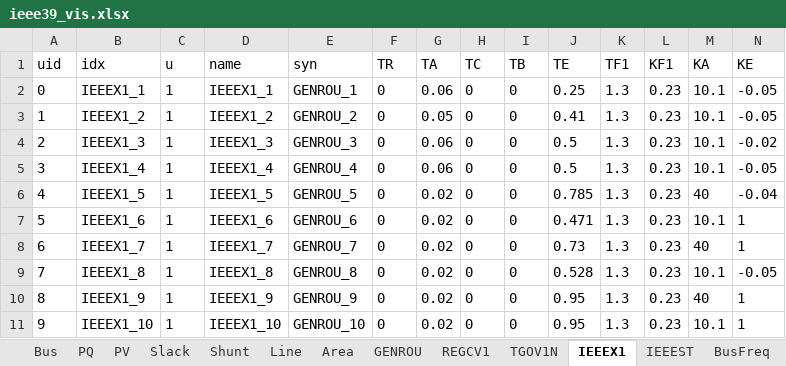
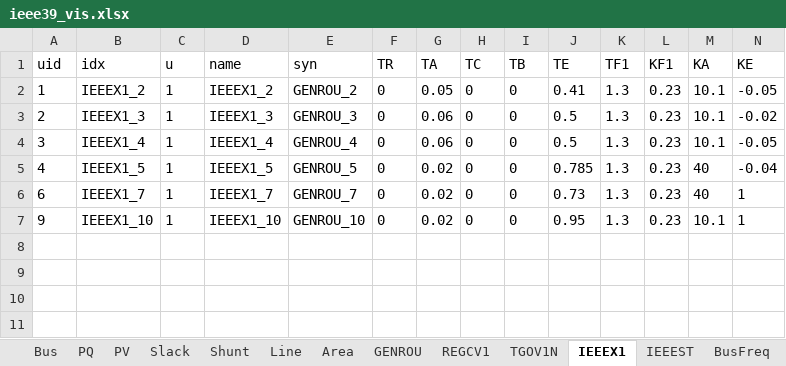
Before and after one commit to shebuxin/andes, an Excel workbook: bshe/VIS_opf/ieee39_vis.xlsx, sheet IEEEX1, drawn as a sheet; only a part is shown; values as stored, in another font and other column widths than the file's, no borders; rows hold the shown columns only; the diff names each change by its address in the sheet, - before the commit and + after, or states it on an @@ line.

```diff
--- a/bshe/VIS_opf/ieee39_vis.xlsx (sheet IEEEX1)
+++ b/bshe/VIS_opf/ieee39_vis.xlsx (sheet IEEEX1)
-row 2: 0 | IEEEX1_1 | 1 | IEEEX1_1 | GENROU_1 | 0 | 0.06 | 0 | 0 | 0.25 | 1.3 | 0.23 | 10.1 | -0.05
-row 7: 5 | IEEEX1_6 | 1 | IEEEX1_6 | GENROU_6 | 0 | 0.02 | 0 | 0 | 0.471 | 1.3 | 0.23 | 10.1 | 1
-row 9: 7 | IEEEX1_8 | 1 | IEEEX1_8 | GENROU_8 | 0 | 0.02 | 0 | 0 | 0.528 | 1.3 | 0.23 | 10.1 | -0.05
-row 10: 8 | IEEEX1_9 | 1 | IEEEX1_9 | GENROU_9 | 0 | 0.02 | 0 | 0 | 0.95 | 1.3 | 0.23 | 40 | 1
```
Also changed, not shown: sheet GENROU, sheet IEEEST, sheet TGOV1N, sheet REGCV1, sheet PQ, sheet Toggler, 5 other files.
